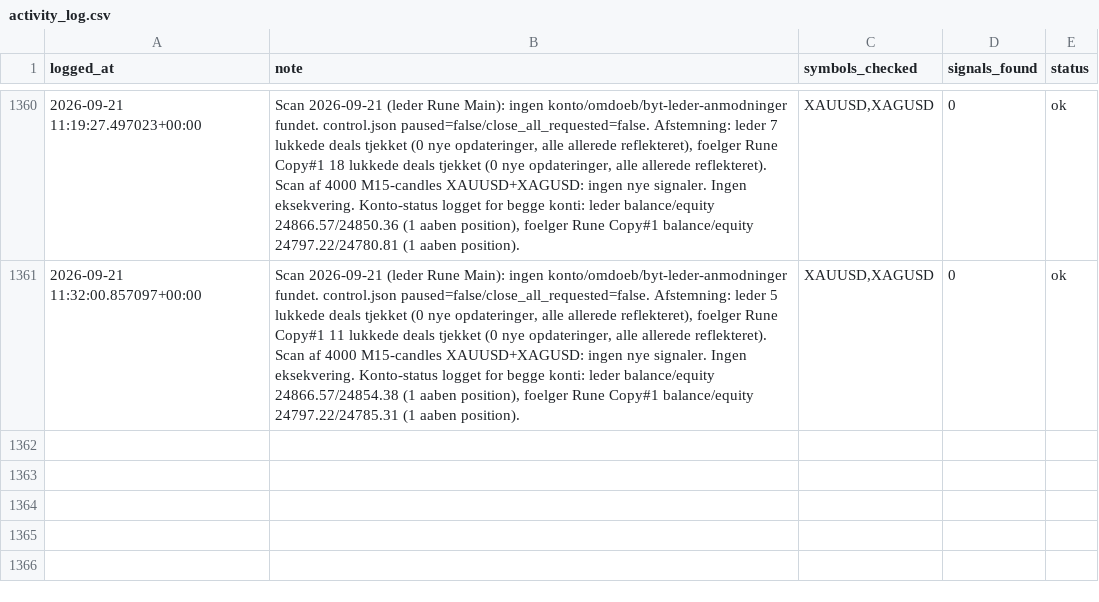
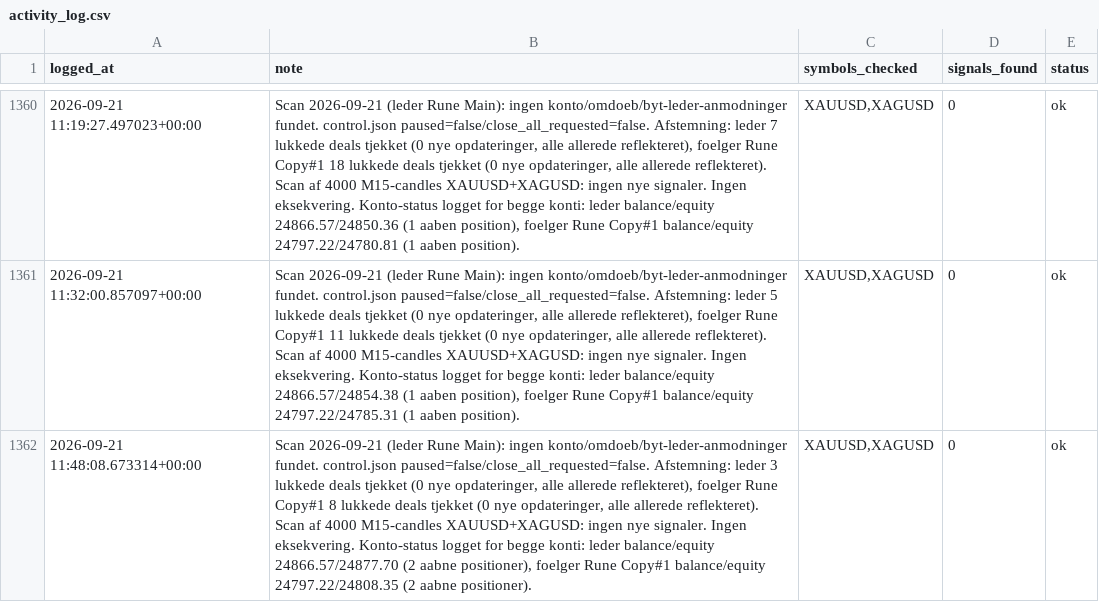
Before and after one commit to Runetherune/trading-dashboard, a CSV file: activity_log.csv, drawn as a sheet; only a part is shown, gaps mark what is left out; the diff names each change by its address in the sheet, - before the commit and + after, or states it on an @@ line.

Commit message:
Scan 2026-09-21 (leder Rune Main): ingen konto/omdoeb/byt-leder-anmodninger fundet. control.json paused=false/close_all_requested=false. Afstemning: leder 3 lukkede deals tjekket (0 nye opdateringer, alle allerede reflekteret), foelger Rune Copy#1 8 lukkede deals tjekket (0 nye opdateringer, alle allerede reflekteret). Scan af 4000 M15-candles XAUUSD+XAGUSD: ingen nye signaler. Ingen eksekvering. Konto-status logget for begge konti: leder balance/equity 24866.57/24877.70 (2 aabne positioner), foelger Rune Copy#1 balance/equity 24797.22/24808.35 (2 aabne positioner).

```diff
--- a/activity_log.csv
+++ b/activity_log.csv
+row 1362: 2026-09-21 11:48:08.673314+00:00 | Scan 2026-09-21 (leder Rune Main): ingen konto/omdoeb/byt-leder-anmodninger fundet. control.json paused=false/close_all_requested=false. Afstemning: leder 3 lukkede deals tjekket (0 nye opdateringer, alle allerede reflekteret), foelger Rune Copy#1 8 lukkede deals tjekket (0 nye opdateringer, alle allerede reflekteret). Scan af 4000 M15-candles XAUUSD+XAGUSD: ingen nye signaler. Ingen eksekvering. Konto-status logget for begge konti: leder balance/equity 24866.57/24877.70 (2 aabne positioner), foelger Rune Copy#1 balance/equity 24797.22/24808.35 (2 aabne positioner). | XAUUSD,XAGUSD | 0 | ok
```
Also changed, not shown: account_status.csv, 1 other file.
